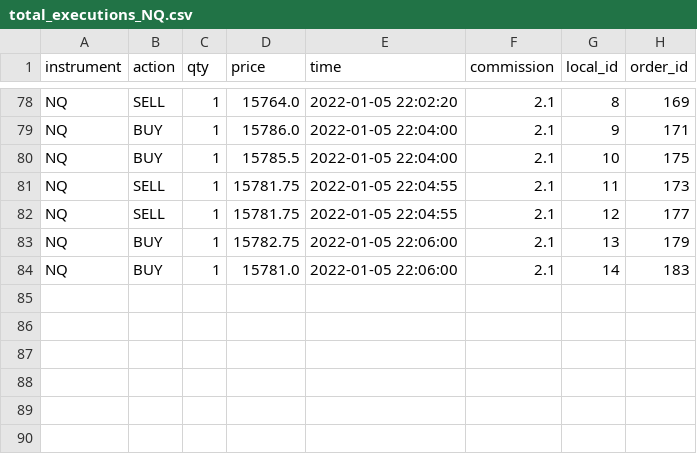
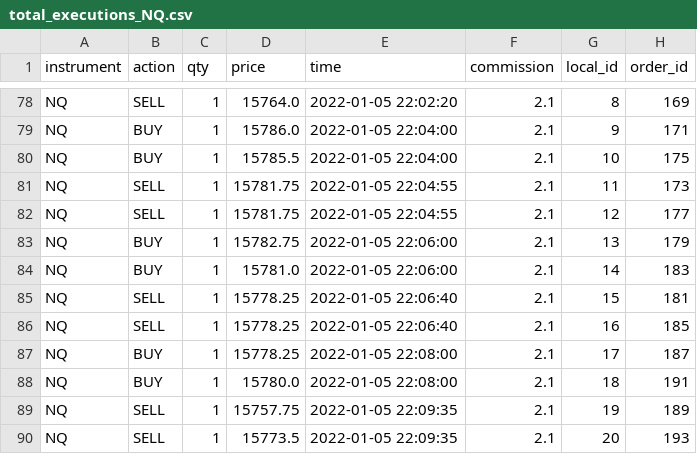
Before and after one commit to aestrad494/Octopus, a CSV file: trades/total_executions_NQ.csv, drawn as a sheet; only a part is shown, gaps mark what is left out; the diff names each change by its address in the sheet, - before the commit and + after, or states it on an @@ line.

```diff
--- a/trades/total_executions_NQ.csv
+++ b/trades/total_executions_NQ.csv
+row 85: NQ | SELL | 1 | 15778.25 | 2022-01-05 22:06:40 | 2.1 | 15 | 181
+row 86: NQ | SELL | 1 | 15778.25 | 2022-01-05 22:06:40 | 2.1 | 16 | 185
+row 87: NQ | BUY | 1 | 15778.25 | 2022-01-05 22:08:00 | 2.1 | 17 | 187
+row 88: NQ | BUY | 1 | 15780.0 | 2022-01-05 22:08:00 | 2.1 | 18 | 191
+row 89: NQ | SELL | 1 | 15757.75 | 2022-01-05 22:09:35 | 2.1 | 19 | 189
+row 90: NQ | SELL | 1 | 15773.5 | 2022-01-05 22:09:35 | 2.1 | 20 | 193
```
Also changed, not shown: trades/total_trades_NQ.csv, 7 other files.
